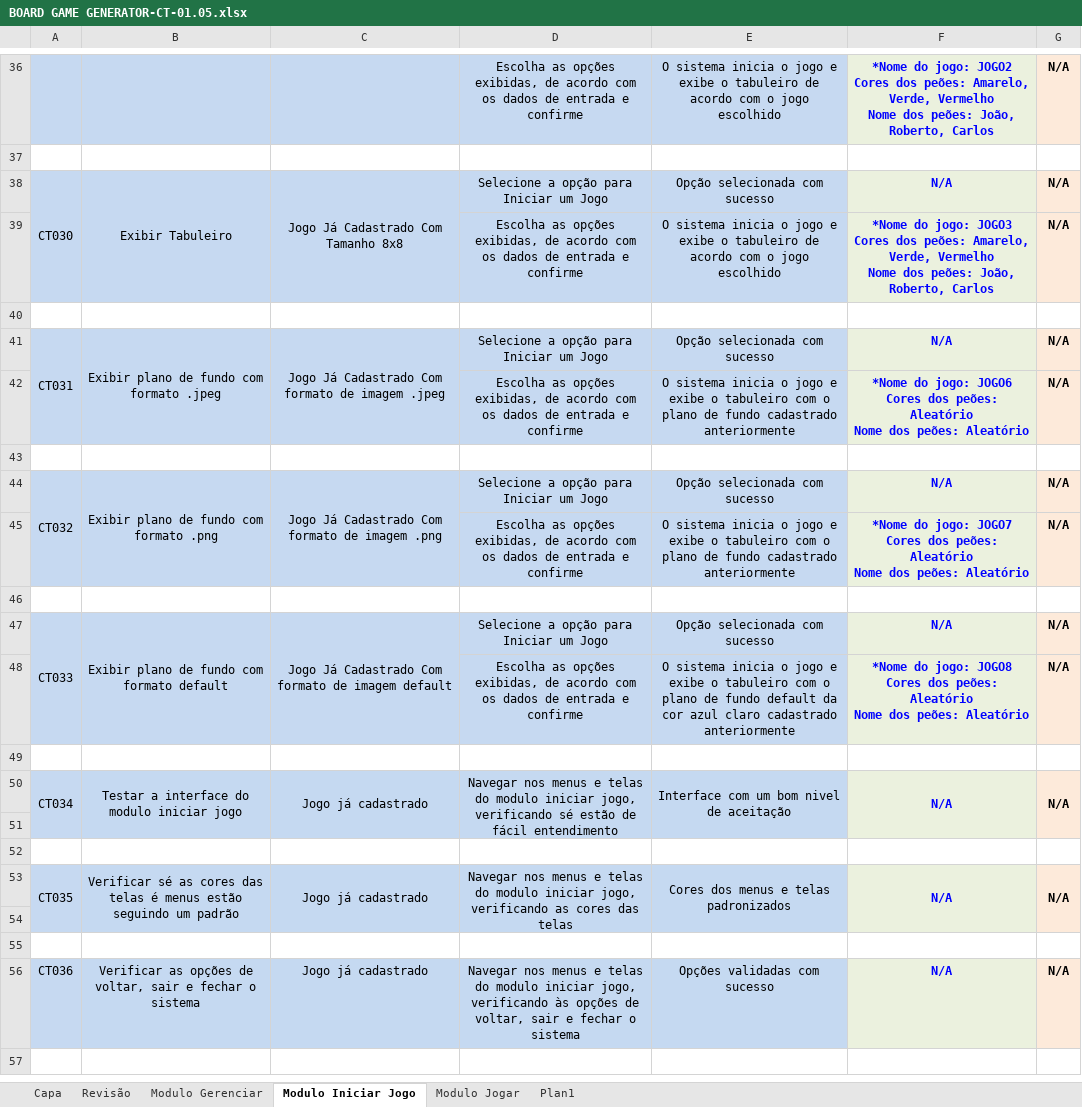
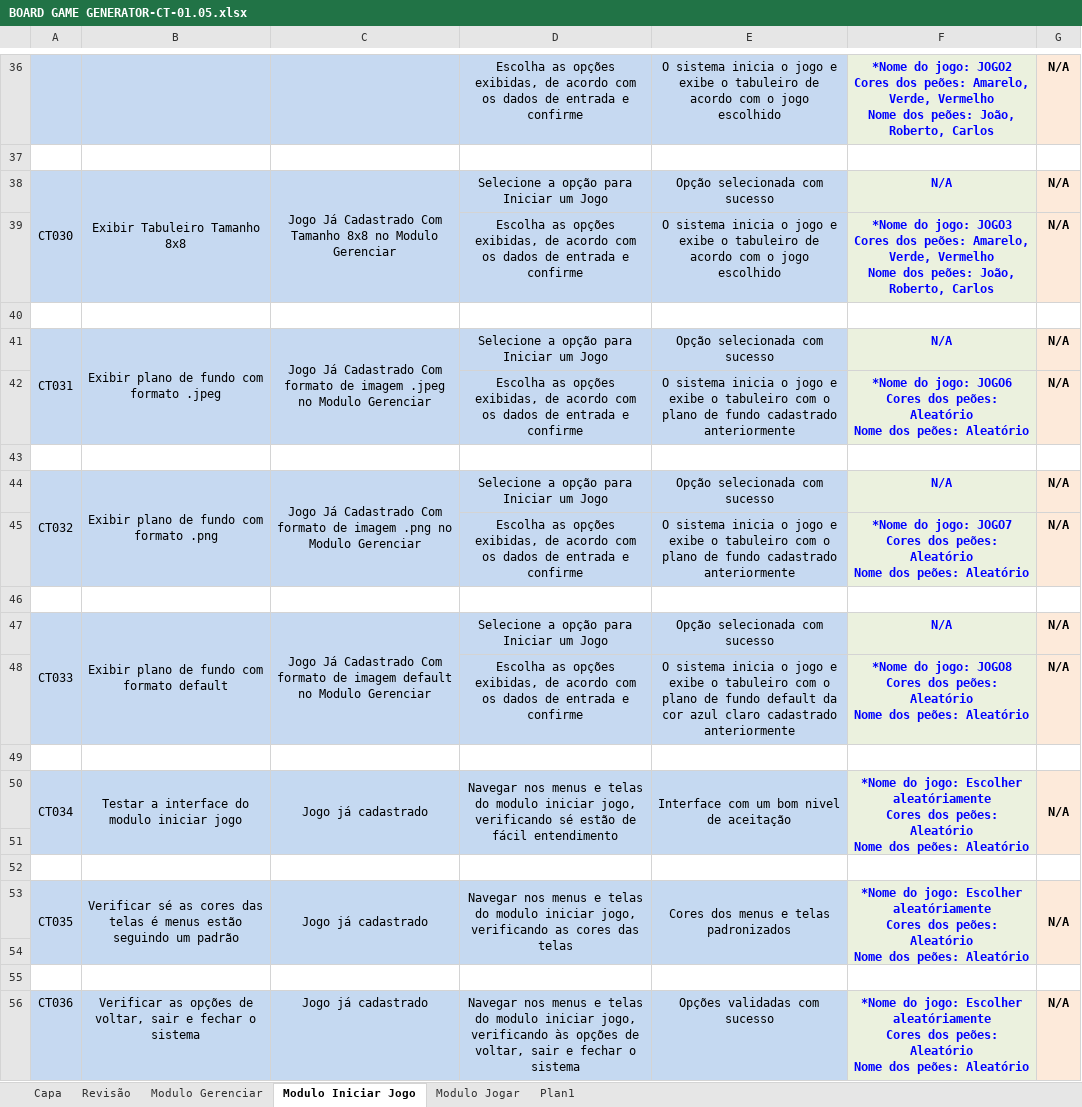
Before and after one commit to edeniof/Testes_BoardGameGenerator, an Excel workbook: BOARD GAME GENERATOR-CT-01.05.xlsx, sheet Modulo Iniciar Jogo, drawn as a sheet; only a part is shown, gaps mark what is left out; values as stored, in another font and other column widths than the file's, no borders; conditional formats not drawn; ↵ is a line break in a cell; the diff covers the shown part only; the diff names each change by its address in the sheet, - before the commit and + after, or states it on an @@ line.

```diff
--- a/BOARD GAME GENERATOR-CT-01.05.xlsx (sheet Modulo Iniciar Jogo)
+++ b/BOARD GAME GENERATOR-CT-01.05.xlsx (sheet Modulo Iniciar Jogo)
-B38: Exibir Tabuleiro
+B38: Exibir Tabuleiro Tamanho 8x8
-C38: Jogo Já Cadastrado Com Tamanho 8x8
+C38: Jogo Já Cadastrado Com Tamanho 8x8 no Modulo Gerenciar
-C41: …imagem .jpeg
+C41: …imagem .jpeg no Modulo Gerenciar
-C44: …imagem .png
+C44: …imagem .png no Modulo Gerenciar
-C47: …imagem default
+C47: …imagem default no Modulo Gerenciar
-F50: N/A
+F50: *Nome do jogo: Escolher aleatóriamente ↵ Cores dos peões: Aleatório ↵ Nome dos peões: Aleatório
-F53: N/A
+F53: *Nome do jogo: Escolher aleatóriamente ↵ Cores dos peões: Aleatório ↵ Nome dos peões: Aleatório
-F56: N/A
+F56: *Nome do jogo: Escolher aleatóriamente ↵ Cores dos peões: Aleatório ↵ Nome dos peões: Aleatório
```
Also changed, not shown: 13 edited cells elsewhere in this sheet, sheet Plan1, sheet Modulo Gerenciar, 3 other files.
